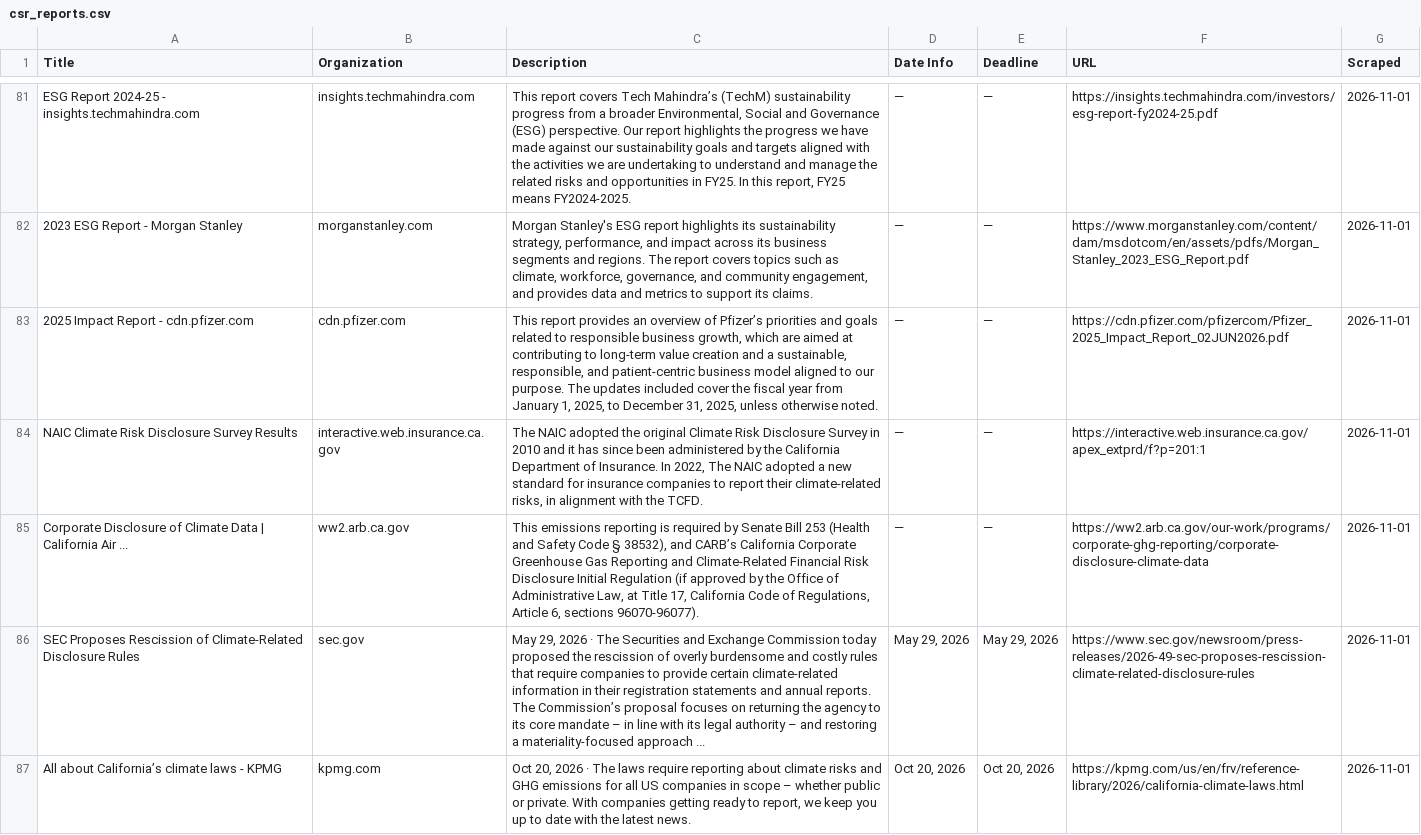
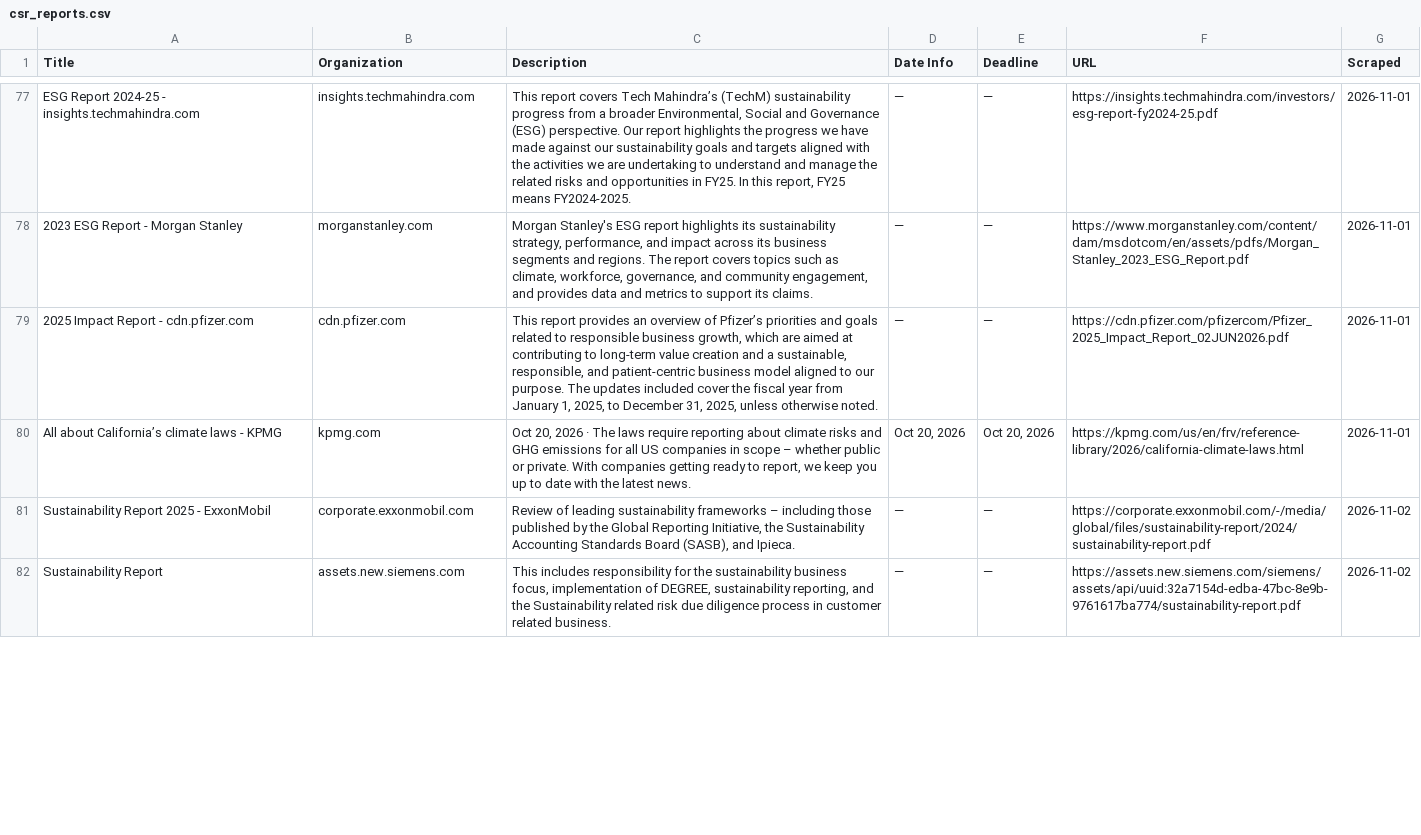
Before and after one commit to columbia-consulting/climate-cardinals-newsletter, a CSV file: weekly_data/csr_reports.csv, drawn as a sheet; only a part is shown, gaps mark what is left out; removed rows and columns are numbered as before the commit, all else as after; the diff covers the shown part only; the diff names each change by its address in the sheet, - before the commit and + after, or states it on an @@ line.

```diff
--- a/weekly_data/csr_reports.csv
+++ b/weekly_data/csr_reports.csv
-row 84: NAIC Climate Risk Disclosure Survey Results | interactive.web.insurance.ca.gov | The NAIC adopted the original Climate Risk Disclosure Survey in 2010 and it has since been administered by the California Department of Insurance. In 2022, The NAIC adopted a new standard for insurance companies to report their climate-related risks, in alignment with the TCFD. | — | — | https://interactive.web.insurance.ca.gov/apex_extprd/f?p=201:1 | 2026-11-01
-row 85: Corporate Disclosure of Climate Data | California Air ... | ww2.arb.ca.gov | This emissions reporting is required by Senate Bill 253 (Health and Safety Code § 38532), and CARB’s California Corporate Greenhouse Gas Reporting and Climate-Related Financial Risk Disclosure Initial Regulation (if approved by the Office of Administrative Law, at Title 17, California Code of Regulations, Article 6, sections 96070-96077). | — | — | https://ww2.arb.ca.gov/our-work/programs/corporate-ghg-reporting/corporate-disclosure-climate-data | 2026-11-01
-row 86: SEC Proposes Rescission of Climate-Related Disclosure Rules | sec.gov | May 29, 2026 · The Securities and Exchange Commission today proposed the rescission of overly burdensome and costly rules that require companies to provide certain climate-related information in their registration statements and annual reports. The Commission’s proposal focuses on returning the agency to its core mandate – in line with its legal authority – and restoring a materiality-focused approach ... | May 29, 2026 | May 29, 2026 | https://www.sec.gov/newsroom/press-releases/2026-49-sec-proposes-rescission-climate-related-disclosure-rules | 2026-11-01
+row 81: Sustainability Report 2025 - ExxonMobil | corporate.exxonmobil.com | Review of leading sustainability frameworks – including those published by the Global Reporting Initiative, the Sustainability Accounting Standards Board (SASB), and Ipieca. | — | — | https://corporate.exxonmobil.com/-/media/global/files/sustainability-report/2024/sustainability-report.pdf | 2026-11-02
+row 82: Sustainability Report | assets.new.siemens.com | This includes responsibility for the sustainability business focus, implementation of DEGREE, sustainability reporting, and the Sustainability related risk due diligence process in customer related business. | — | — | https://assets.new.siemens.com/siemens/assets/api/uuid:32a7154d-edba-47bc-8e9b-9761617ba774/sustainability-report.pdf | 2026-11-02
```
Also changed, not shown: 5 added rows and 4 removed rows elsewhere in this file, weekly_data/events.csv, weekly_data/experts.csv, 4 other files.
